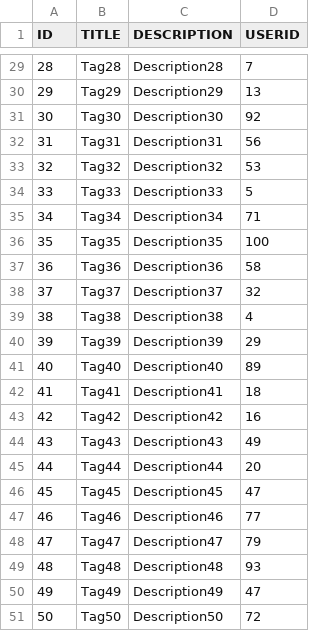
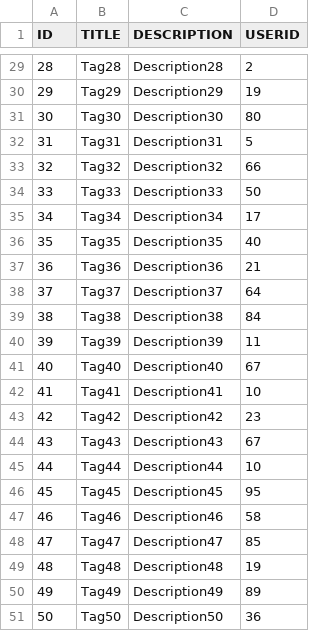
Before and after one commit to Touklakos-Studio/Georganise-backend, a CSV file: app/Database/Script/tags.csv, drawn as a sheet; only a part is shown, gaps mark what is left out; the diff covers the shown part only.

```diff
--- a/app/Database/Script/tags.csv
+++ b/app/Database/Script/tags.csv
@@ -29,23 +29,23 @@ ID,TITLE,DESCRIPTION,USERID
-28,Tag28,Description28,7
-29,Tag29,Description29,13
-30,Tag30,Description30,92
-31,Tag31,Description31,56
-32,Tag32,Description32,53
-33,Tag33,Description33,5
-34,Tag34,Description34,71
-35,Tag35,Description35,100
-36,Tag36,Description36,58
-37,Tag37,Description37,32
-38,Tag38,Description38,4
-39,Tag39,Description39,29
-40,Tag40,Description40,89
-41,Tag41,Description41,18
-42,Tag42,Description42,16
-43,Tag43,Description43,49
-44,Tag44,Description44,20
-45,Tag45,Description45,47
-46,Tag46,Description46,77
-47,Tag47,Description47,79
-48,Tag48,Description48,93
-49,Tag49,Description49,47
-50,Tag50,Description50,72
+28,Tag28,Description28,2
+29,Tag29,Description29,19
+30,Tag30,Description30,80
+31,Tag31,Description31,5
+32,Tag32,Description32,66
+33,Tag33,Description33,50
+34,Tag34,Description34,17
+35,Tag35,Description35,40
+36,Tag36,Description36,21
+37,Tag37,Description37,64
+38,Tag38,Description38,84
+39,Tag39,Description39,11
+40,Tag40,Description40,67
+41,Tag41,Description41,10
+42,Tag42,Description42,23
+43,Tag43,Description43,67
+44,Tag44,Description44,10
+45,Tag45,Description45,95
+46,Tag46,Description46,58
+47,Tag47,Description47,85
+48,Tag48,Description48,19
+49,Tag49,Description49,89
+50,Tag50,Description50,36
```
Also changed, not shown: 27 edited cells elsewhere in this file, app/Database/Script/places_tags.csv, app/Database/Script/tokens.csv, 4 other files.
